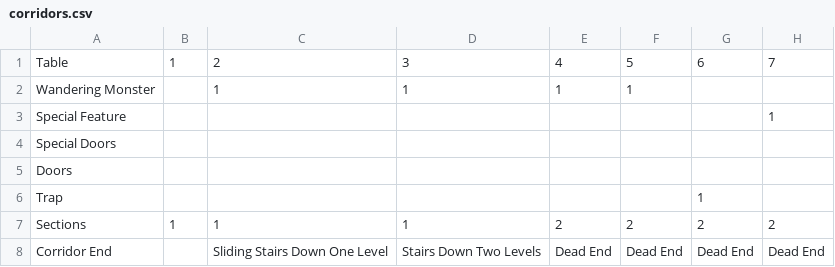
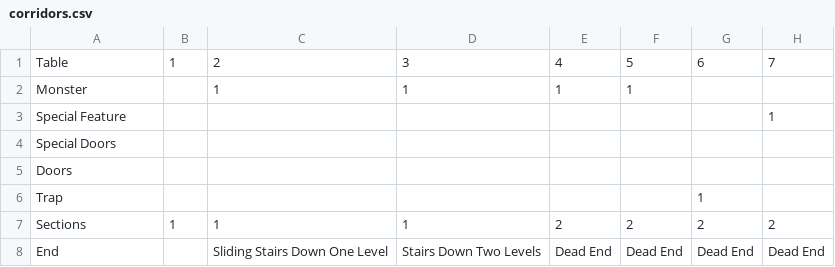
Before and after one commit to Ar-Kaine/AdvancedHeroQuest, a CSV file: Modules/Standard/corridors.csv, drawn as a sheet; only a part is shown; the diff names each change by its address in the sheet, - before the commit and + after, or states it on an @@ line.

Commit message:
Room/Corridor Generation
Rooms and corridors now tell features in the room not just numbers of
dice rolls

```diff
--- a/Modules/Standard/corridors.csv
+++ b/Modules/Standard/corridors.csv
-A2: Wandering Monster
+A2: Monster
-A8: Corridor End
+A8: End
```
Also changed, not shown: Modules/Standard/rooms.csv, 3 other files.
